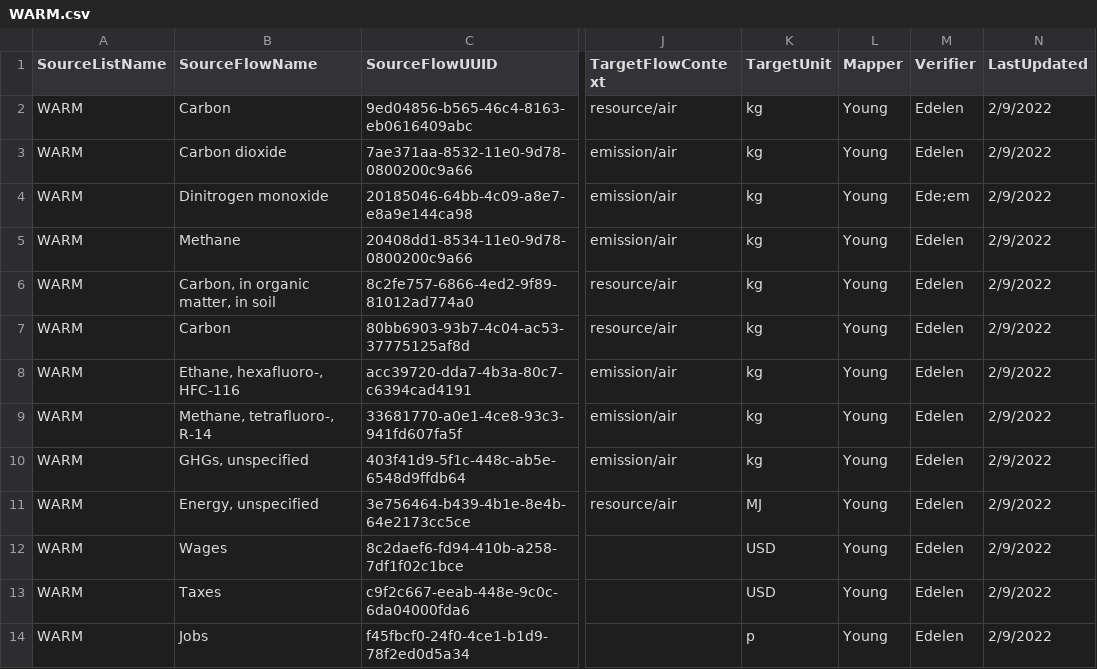
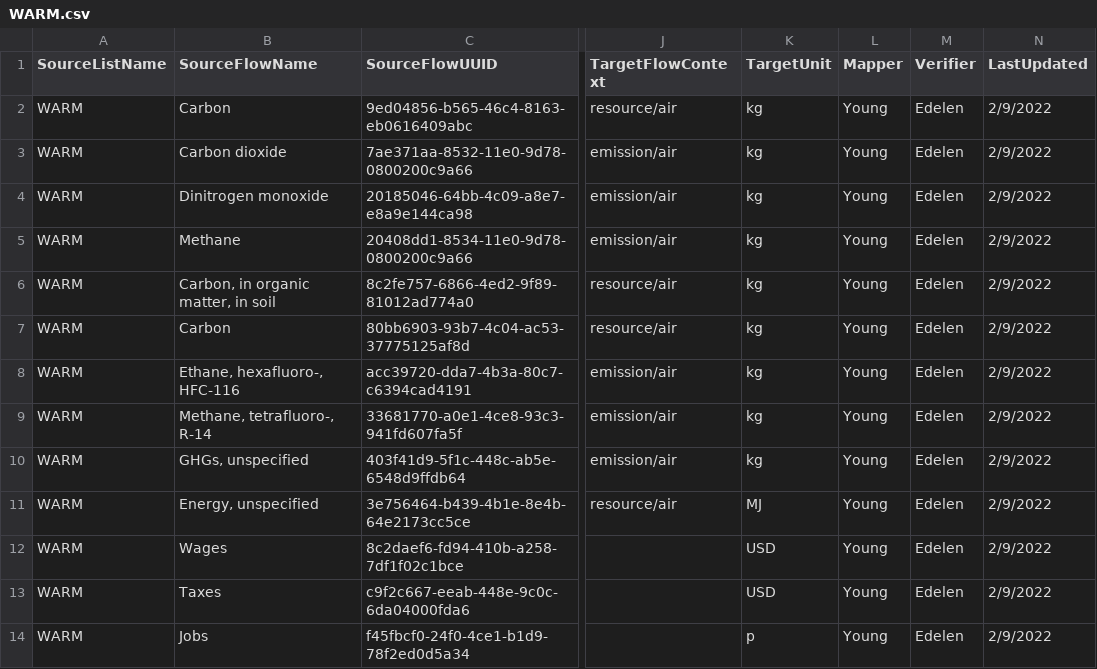
Before and after one commit to USEPA/fedelemflowlist, a CSV file: fedelemflowlist/flowmapping/WARM.csv, drawn as a sheet; only a part is shown, gaps mark what is left out; the diff names each change by its address in the sheet, - before the commit and + after, or states it on an @@ line.

```diff
--- a/fedelemflowlist/flowmapping/WARM.csv
+++ b/fedelemflowlist/flowmapping/WARM.csv
-M4 (Verifier): Ede;em
+M4 (Verifier): Edelen
```
Also changed, not shown: fedelemflowlist/flowmapping/GHGRP.csv, fedelemflowlist/input/mapping input/GHGRP_FlowableMappings.csv.
